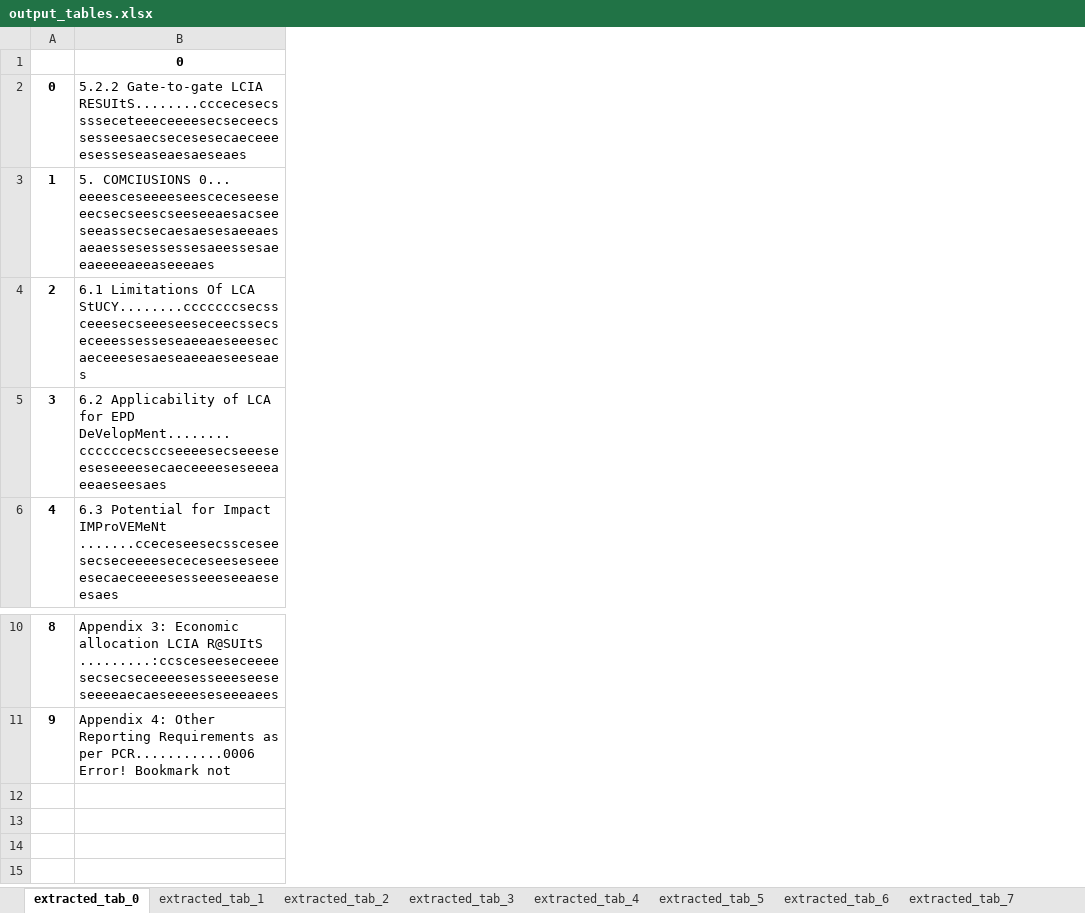
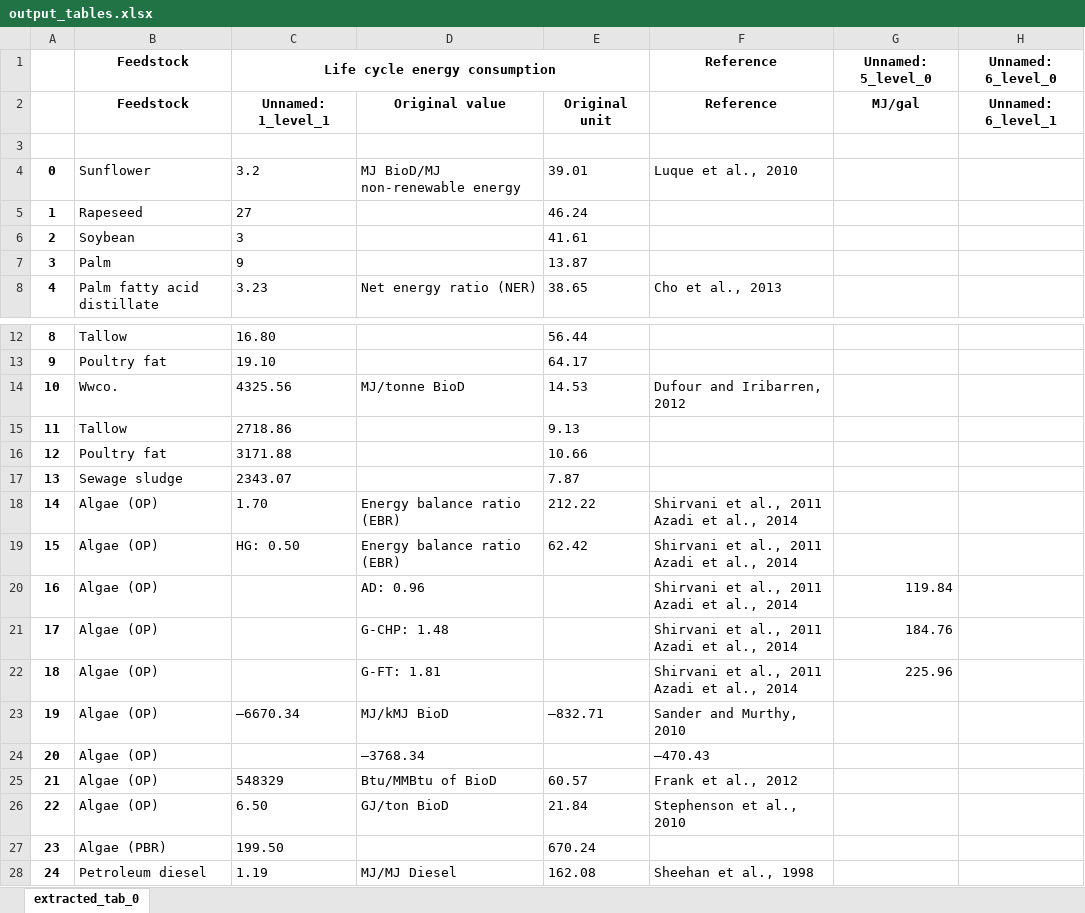
Before and after one commit to qtu-UBC/LCI-Data-AIPrep, an Excel workbook: output/output_tables.xlsx, sheet extracted_tab_0, drawn as a sheet; only a part is shown, gaps mark what is left out; values as stored, in another font and other column widths than the file's, no borders; removed rows and columns are numbered as before the commit, all else as after; the diff names each change by its address in the sheet, - before the commit and + after, or states it on an @@ line.

Commit message:
tried a few other pdfs

```diff
--- a/output/output_tables.xlsx (sheet extracted_tab_0)
+++ b/output/output_tables.xlsx (sheet extracted_tab_0)
-sheet tab: extracted_tab_1
-sheet tab: extracted_tab_2
-sheet tab: extracted_tab_3
-sheet tab: extracted_tab_4
-sheet tab: extracted_tab_5
-sheet tab: extracted_tab_6
-sheet tab: extracted_tab_7
-column B, rows 1-6: 0 | 5.2.2 Gate-to-gate LCIA RESUItS........cccecesecsssseceteeeceeeesecseceecssesseesaecsecesesecaeceeeesesseseaseaesaeseaes | 5. COMCIUSIONS 0... eeeesceseeeeseesceceseeseeecsecseescseeseeaesacseeseeassecsecaesaesesaeeaesaeaessesessessesaeessesaeeaeeeeaeeaseeeaes | 6.1 Limitations Of LCA StUCY........cccccccsecssceeesecseeeseeseceecssecseceeessesseseaeeaeseeesecaeceeesesaeseaeeaeseeseaes | 6.2 Applicability of LCA for EPD DeVelopMent........ccccccecsccseeeesecseeeseeseseeeesecaeceeeeseseeeaeeaeseesaes | 6.3 Potential for Impact IMProVEMeNt .......cceceseesecssceseesecseceeeesececeseeseseeeesecaeceeeesesseeeseeaeseesaes; rows 10-11: Appendix 3: Economic allocation LCIA R@SUItS .........:ccsceseeseceeeesecsecseceeeesesseeeseeseseeeeaecaeseeeeseseeeaees | Appendix 4: Other Reporting Requirements as per PCR...........0006 Error! Bookmark not
+column B, rows 4-8: Sunflower | Rapeseed | Soybean | Palm | Palm fatty acid distillate; rows 12-13: Tallow | Poultry fat
+column C, rows 4-8: 3.2 | 27 | 3 | 9 | 3.23; rows 12-13: 16.80 | 19.10
+column D, rows 4-8: MJ BioD/MJ non-renewable energy |  |  |  | Net energy ratio (NER)
+column E, rows 4-8: 39.01 | 46.24 | 41.61 | 13.87 | 38.65; rows 12-13: 56.44 | 64.17
+column F, rows 4-8: Luque et al., 2010 |  |  |  | Cho et al., 2013
+column G, empty
+column H, empty
+row 1:  | Feedstock | Life cycle energy consumption |  |  | Reference | Unnamed: 5_level_0 | Unnamed: 6_level_0
+row 2:  | Feedstock | Unnamed: 1_level_1 | Original value | Original unit | Reference | MJ/gal | Unnamed: 6_level_1
+row 14: 10 | Wwco. | 4325.56 | MJ/tonne BioD | 14.53 | Dufour and Iribarren, 2012
+row 15: 11 | Tallow | 2718.86 |  | 9.13
+row 16: 12 | Poultry fat | 3171.88 |  | 10.66
+row 17: 13 | Sewage sludge | 2343.07 |  | 7.87
+row 18: 14 | Algae (OP) | 1.70 | Energy balance ratio (EBR) | 212.22 | Shirvani et al., 2011 Azadi et al., 2014
+row 19: 15 | Algae (OP) | HG: 0.50 | Energy balance ratio (EBR) | 62.42 | Shirvani et al., 2011 Azadi et al., 2014
+row 20: 16 | Algae (OP) |  | AD: 0.96 |  | Shirvani et al., 2011 Azadi et al., 2014 | 119.84
+row 21: 17 | Algae (OP) |  | G-CHP: 1.48 |  | Shirvani et al., 2011 Azadi et al., 2014 | 184.76
+row 22: 18 | Algae (OP) |  | G-FT: 1.81 |  | Shirvani et al., 2011 Azadi et al., 2014 | 225.96
+row 23: 19 | Algae (OP) | —6670.34 | MJ/kMJ BioD | —832.71 | Sander and Murthy, 2010
+row 24: 20 | Algae (OP) |  | —3768.34 |  | —470.43
+row 25: 21 | Algae (OP) | 548329 | Btu/MMBtu of BioD | 60.57 | Frank et al., 2012
+row 26: 22 | Algae (OP) | 6.50 | GJ/ton BioD | 21.84 | Stephenson et al., 2010
+row 27: 23 | Algae (PBR) | 199.50 |  | 670.24
+row 28: 24 | Petroleum diesel | 1.19 | MJ/MJ Diesel | 162.08 | Sheehan et al., 1998
```
Also changed, not shown: other sheet tabs, 54 other files.
